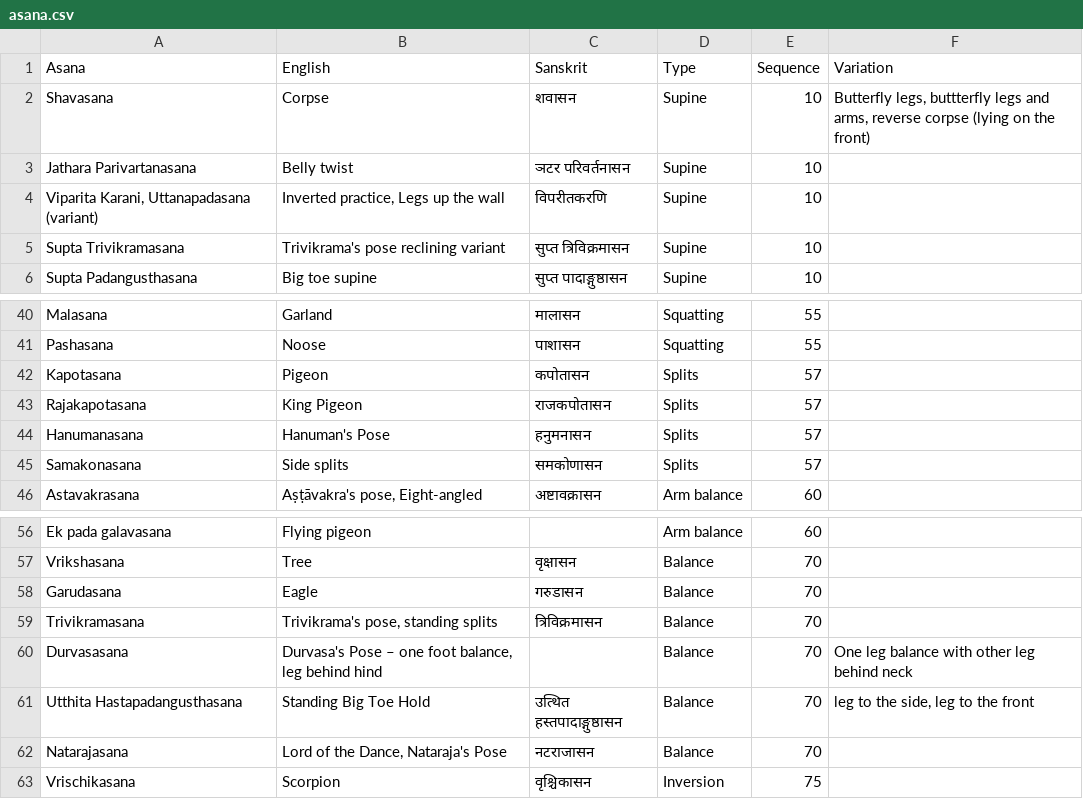
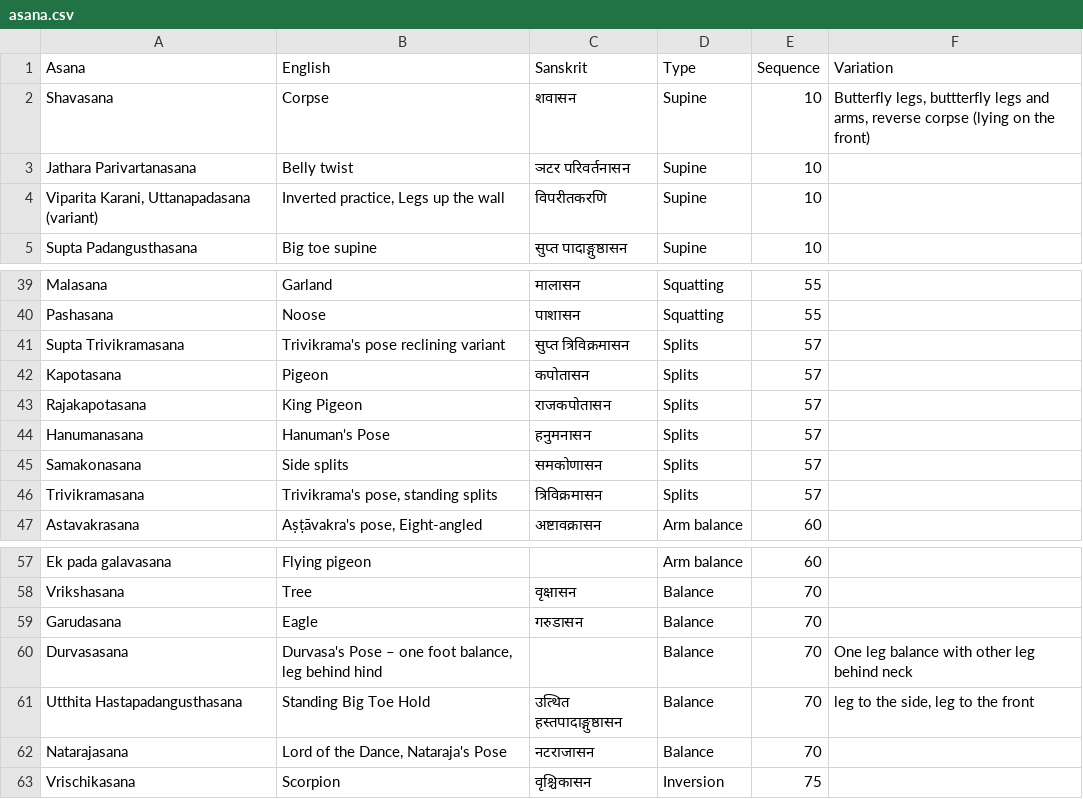
Before and after one commit to deanturpin/yogr, a CSV file: asana.csv, drawn as a sheet; only a part is shown, gaps mark what is left out; removed rows and columns are numbered as before the commit, all else as after; the diff names each change by its address in the sheet, - before the commit and + after, or states it on an @@ line.

Commit message:
Move Trivikramasana to splits

```diff
--- a/asana.csv
+++ b/asana.csv
-row 5: Supta Trivikramasana | Trivikrama's pose reclining variant | सुप्त त्रिविक्रमासन | Supine | 10
+row 41: Supta Trivikramasana | Trivikrama's pose reclining variant | सुप्त त्रिविक्रमासन | Splits | 57
+row 46: Trivikramasana | Trivikrama's pose, standing splits | त्रिविक्रमासन | Splits | 57
-row 59: Trivikramasana | Trivikrama's pose, standing splits | त्रिविक्रमासन | Balance | 70
```
